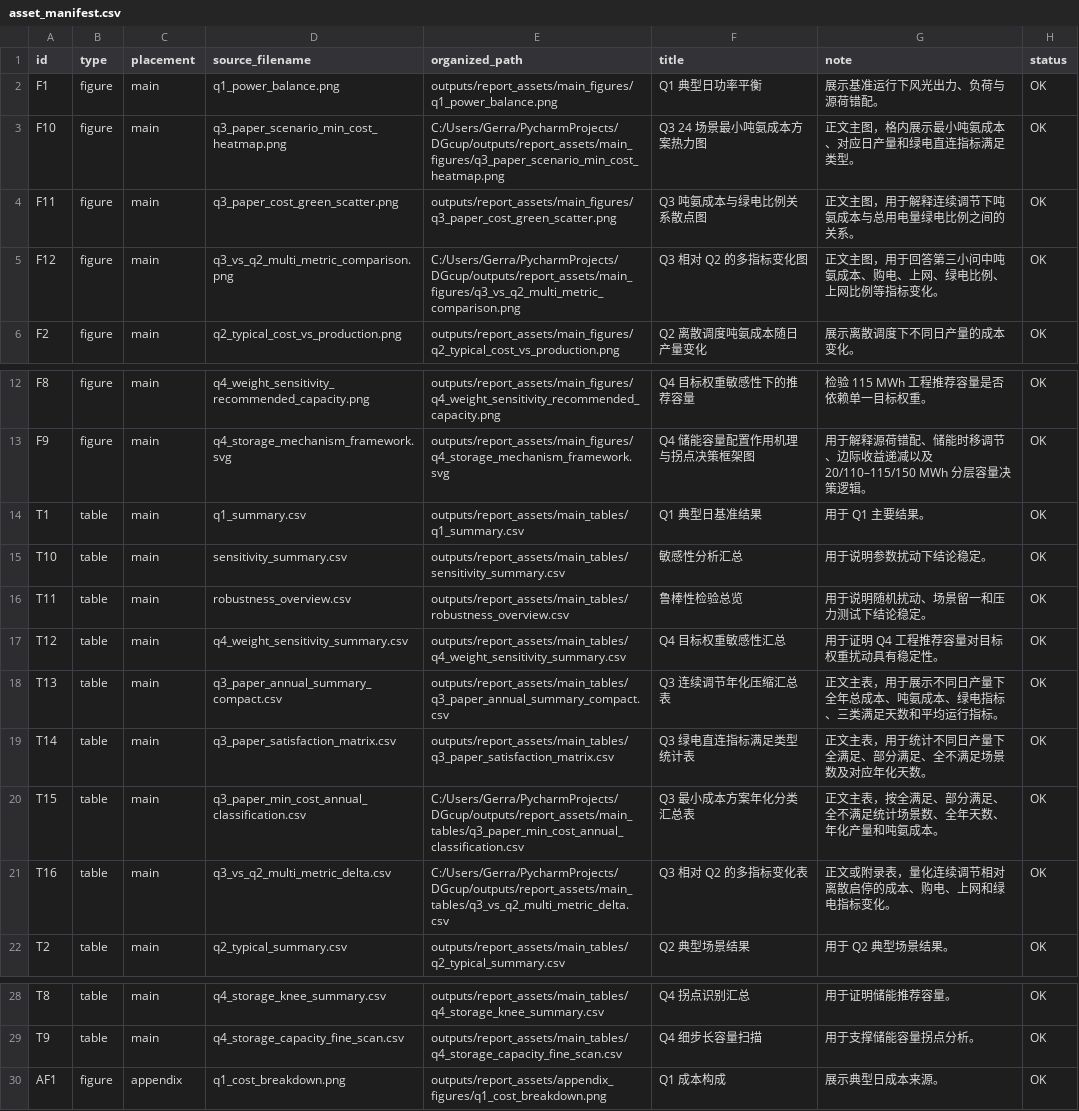
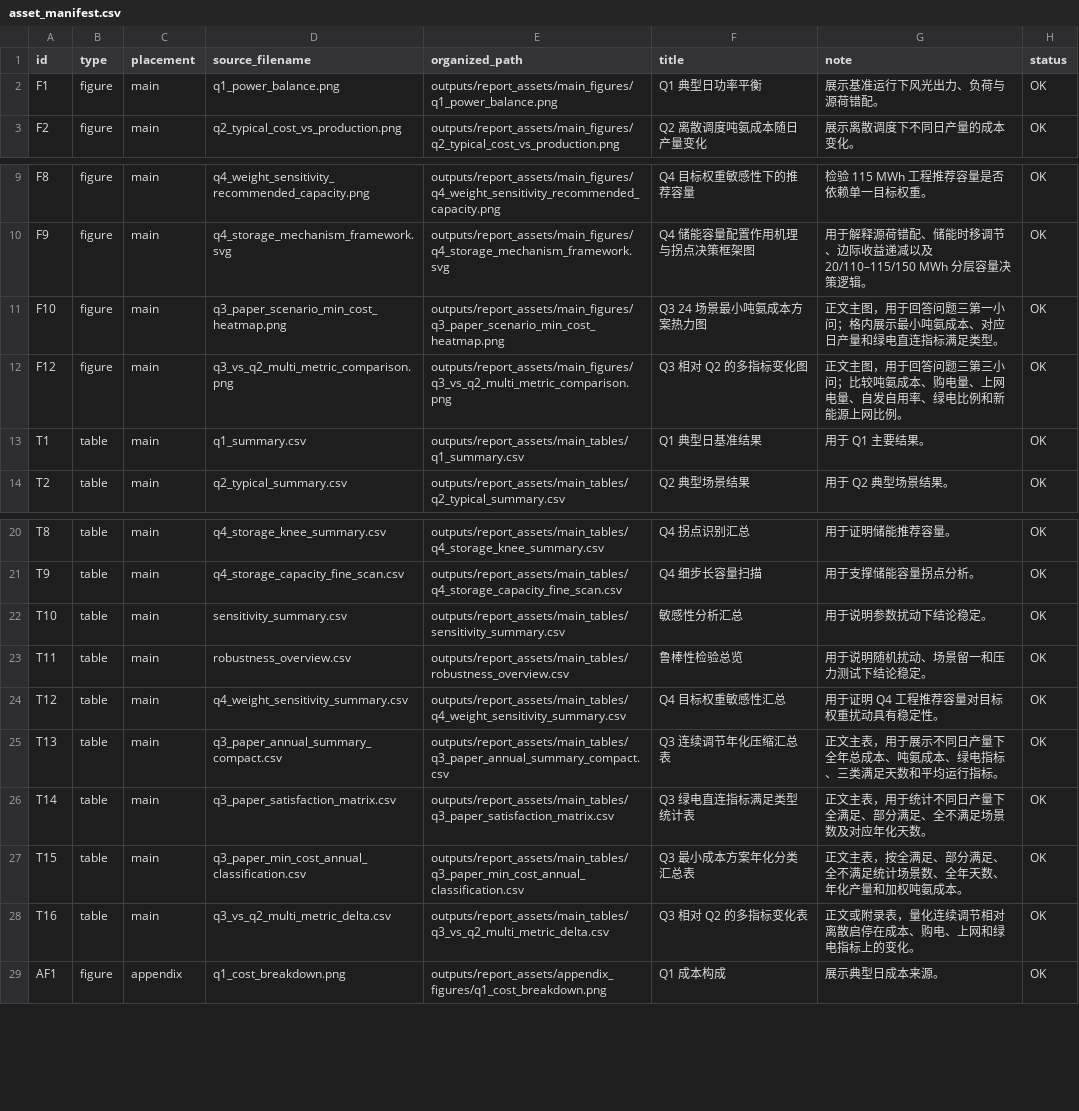
Before and after one commit to gerrard8-liverpool/DGcup, a CSV file: outputs/report_assets/asset_manifest.csv, drawn as a sheet; only a part is shown, gaps mark what is left out; the diff covers the shown part only.

Commit message:
docs: update q3 final paper asset guide

```diff
--- a/outputs/report_assets/asset_manifest.csv
+++ b/outputs/report_assets/asset_manifest.csv
@@ -2,5 +2,2 @@
 F1,figure,main,q1_power_balance.png,outputs/report_assets/main_figures/q1_power_balance.png,Q1 典型日功率平衡,展示基准运行下风光出力、负荷与源荷错配。,OK
-F10,figure,main,q3_paper_scenario_min_cost_heatmap.png,C:/Users/Gerra/PycharmProjects/DGcup/outputs/report_assets/main_figures/q3_paper_scenario_min_cost_heatmap.png,Q3 24 场景最小吨氨成本方案热力图,正文主图，格内展示最小吨氨成本、对应日产量和绿电直连指标满足类型。,OK
-F11,figure,main,q3_paper_cost_green_scatter.png,outputs/report_assets/main_figures/q3_paper_cost_green_scatter.png,Q3 吨氨成本与绿电比例关系散点图,正文主图，用于解释连续调节下吨氨成本与总用电量绿电比例之间的关系。,OK
-F12,figure,main,q3_vs_q2_multi_metric_comparison.png,C:/Users/Gerra/PycharmProjects/DGcup/outputs/report_assets/main_figures/q3_vs_q2_multi_metric_comparison.png,Q3 相对 Q2 的多指标变化图,正文主图，用于回答第三小问中吨氨成本、购电、上网、绿电比例、上网比例等指标变化。,OK
 F2,figure,main,q2_typical_cost_vs_production.png,outputs/report_assets/main_figures/q2_typical_cost_vs_production.png,Q2 离散调度吨氨成本随日产量变化,展示离散调度下不同日产量的成本变化。,OK
@@ -13,10 +10,5 @@ F8,figure,main,q4_weight_sensitivity_recommended_capacity.png,outputs/report_ass
 F9,figure,main,q4_storage_mechanism_framework.svg,outputs/report_assets/main_figures/q4_storage_mechanism_framework.svg,Q4 储能容量配置作用机理与拐点决策框架图,用于解释源荷错配、储能时移调节、边际收益递减以及 20/110–115/150 MWh 分层容量决策逻辑。,OK
+F10,figure,main,q3_paper_scenario_min_cost_heatmap.png,outputs/report_assets/main_figures/q3_paper_scenario_min_cost_heatmap.png,Q3 24 场景最小吨氨成本方案热力图,正文主图，用于回答问题三第一小问；格内展示最小吨氨成本、对应日产量和绿电直连指标满足类型。,OK
+F12,figure,main,q3_vs_q2_multi_metric_comparison.png,outputs/report_assets/main_figures/q3_vs_q2_multi_metric_comparison.png,Q3 相对 Q2 的多指标变化图,正文主图，用于回答问题三第三小问；比较吨氨成本、购电量、上网电量、自发自用率、绿电比例和新能源上网比例。,OK
 T1,table,main,q1_summary.csv,outputs/report_assets/main_tables/q1_summary.csv,Q1 典型日基准结果,用于 Q1 主要结果。,OK
-T10,table,main,sensitivity_summary.csv,outputs/report_assets/main_tables/sensitivity_summary.csv,敏感性分析汇总,用于说明参数扰动下结论稳定。,OK
-T11,table,main,robustness_overview.csv,outputs/report_assets/main_tables/robustness_overview.csv,鲁棒性检验总览,用于说明随机扰动、场景留一和压力测试下结论稳定。,OK
-T12,table,main,q4_weight_sensitivity_summary.csv,outputs/report_assets/main_tables/q4_weight_sensitivity_summary.csv,Q4 目标权重敏感性汇总,用于证明 Q4 工程推荐容量对目标权重扰动具有稳定性。,OK
-T13,table,main,q3_paper_annual_summary_compact.csv,outputs/report_assets/main_tables/q3_paper_annual_summary_compact.csv,Q3 连续调节年化压缩汇总表,正文主表，用于展示不同日产量下全年总成本、吨氨成本、绿电指标、三类满足天数和平均运行指标。,OK
-T14,table,main,q3_paper_satisfaction_matrix.csv,outputs/report_assets/main_tables/q3_paper_satisfaction_matrix.csv,Q3 绿电直连指标满足类型统计表,正文主表，用于统计不同日产量下全满足、部分满足、全不满足场景数及对应年化天数。,OK
-T15,table,main,q3_paper_min_cost_annual_classification.csv,C:/Users/Gerra/PycharmProjects/DGcup/outputs/report_assets/main_tables/q3_paper_min_cost_annual_classification.csv,Q3 最小成本方案年化分类汇总表,正文主表，按全满足、部分满足、全不满足统计场景数、全年天数、年化产量和吨氨成本。,OK
-T16,table,main,q3_vs_q2_multi_metric_delta.csv,C:/Users/Gerra/PycharmProjects/DGcup/outputs/report_assets/main_tables/q3_vs_q2_multi_metric_delta.csv,Q3 相对 Q2 的多指标变化表,正文或附录表，量化连续调节相对离散启停的成本、购电、上网和绿电指标变化。,OK
 T2,table,main,q2_typical_summary.csv,outputs/report_assets/main_tables/q2_typical_summary.csv,Q2 典型场景结果,用于 Q2 典型场景结果。,OK
@@ -29,2 +21,9 @@ T8,table,main,q4_storage_knee_summary.csv,outputs/report_assets/main_tables/q4_s
 T9,table,main,q4_storage_capacity_fine_scan.csv,outputs/report_assets/main_tables/q4_storage_capacity_fine_scan.csv,Q4 细步长容量扫描,用于支撑储能容量拐点分析。,OK
+T10,table,main,sensitivity_summary.csv,outputs/report_assets/main_tables/sensitivity_summary.csv,敏感性分析汇总,用于说明参数扰动下结论稳定。,OK
+T11,table,main,robustness_overview.csv,outputs/report_assets/main_tables/robustness_overview.csv,鲁棒性检验总览,用于说明随机扰动、场景留一和压力测试下结论稳定。,OK
+T12,table,main,q4_weight_sensitivity_summary.csv,outputs/report_assets/main_tables/q4_weight_sensitivity_summary.csv,Q4 目标权重敏感性汇总,用于证明 Q4 工程推荐容量对目标权重扰动具有稳定性。,OK
+T13,table,main,q3_paper_annual_summary_compact.csv,outputs/report_assets/main_tables/q3_paper_annual_summary_compact.csv,Q3 连续调节年化压缩汇总表,正文主表，用于展示不同日产量下全年总成本、吨氨成本、绿电指标、三类满足天数和平均运行指标。,OK
+T14,table,main,q3_paper_satisfaction_matrix.csv,outputs/report_assets/main_tables/q3_paper_satisfaction_matrix.csv,Q3 绿电直连指标满足类型统计表,正文主表，用于统计不同日产量下全满足、部分满足、全不满足场景数及对应年化天数。,OK
+T15,table,main,q3_paper_min_cost_annual_classification.csv,outputs/report_assets/main_tables/q3_paper_min_cost_annual_classification.csv,Q3 最小成本方案年化分类汇总表,正文主表，按全满足、部分满足、全不满足统计场景数、全年天数、年化产量和加权吨氨成本。,OK
+T16,table,main,q3_vs_q2_multi_metric_delta.csv,outputs/report_assets/main_tables/q3_vs_q2_multi_metric_delta.csv,Q3 相对 Q2 的多指标变化表,正文或附录表，量化连续调节相对离散启停在成本、购电、上网和绿电指标上的变化。,OK
 AF1,figure,appendix,q1_cost_breakdown.png,outputs/report_assets/appendix_figures/q1_cost_breakdown.png,Q1 成本构成,展示典型日成本来源。,OK
```
Also changed, not shown: 1 added row and 4 edited cells elsewhere in this file, 2 other files.
